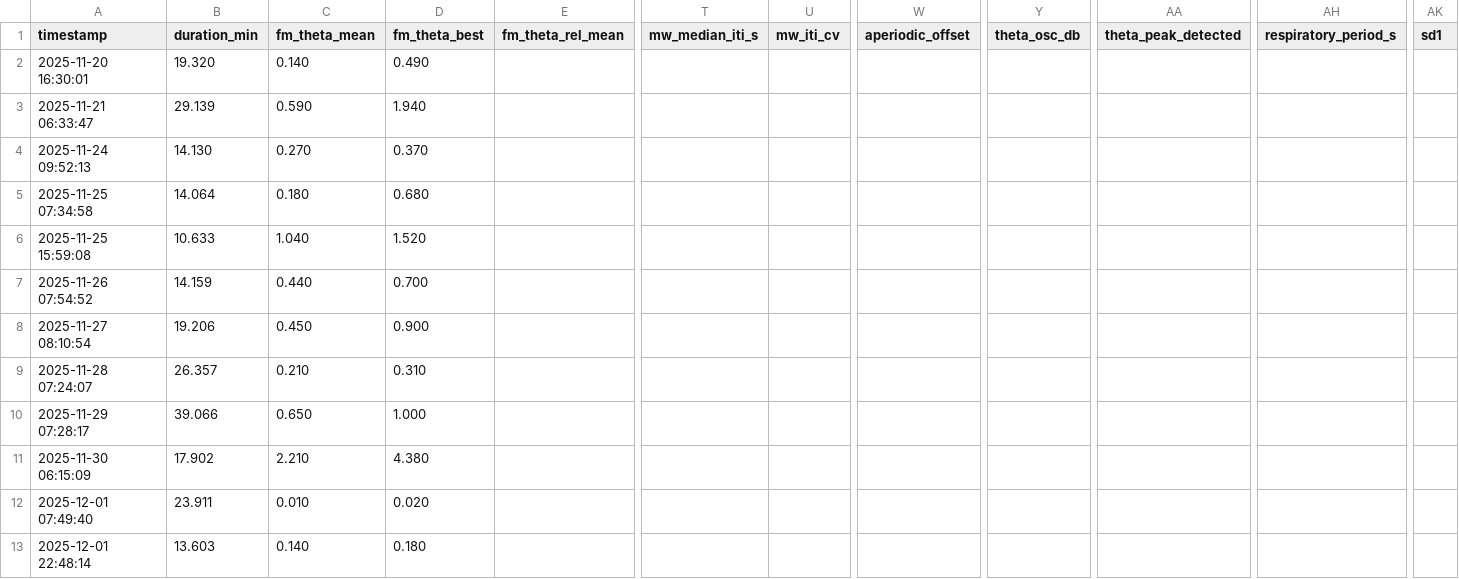
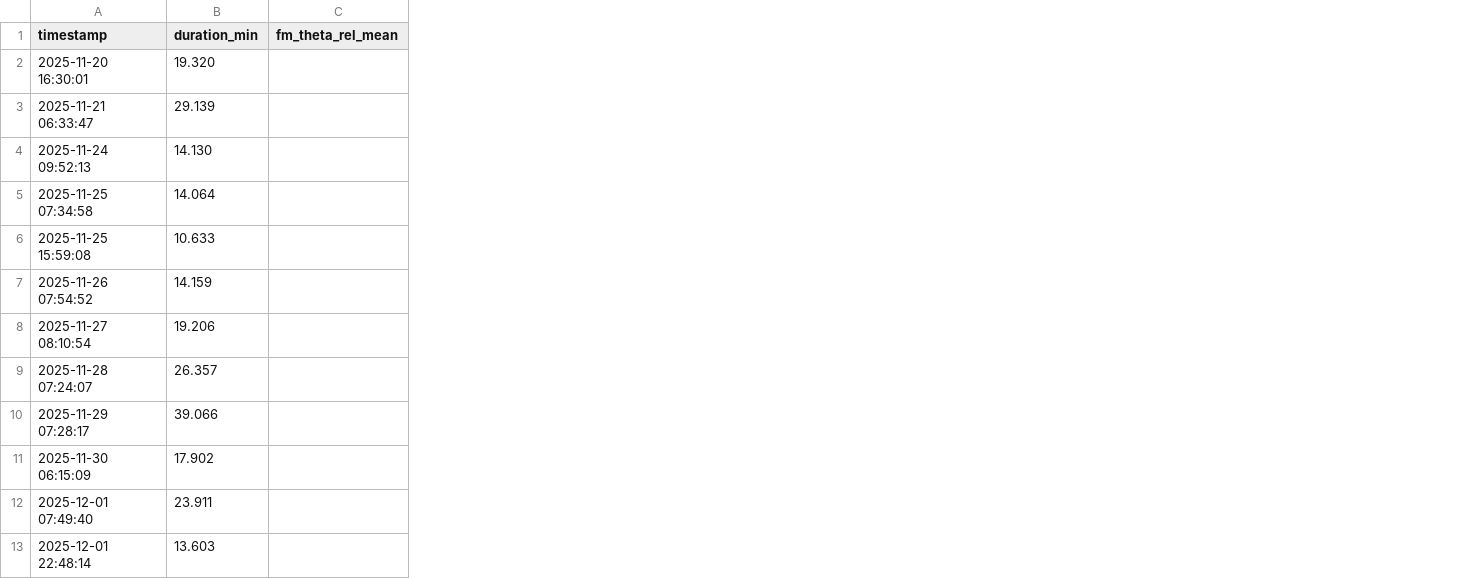
Before and after one commit to tsu-nera/satoru, a CSV file: logs/session_log.csv, drawn as a sheet; only a part is shown, gaps mark what is left out; the diff names each change by its address in the sheet, - before the commit and + after, or states it on an @@ line.

Commit message:
refactor: session_log から冗長・定数・ゲイン依存の9列を削除する
- theta_peak_detected / theta_osc_db: θピークが20行中一度も検出されていない
- respiratory_period_s: 60 / breathing_rate_bpm と同値
- sd1: hrv_mean（RMSSD）と ρ=1.00
- aperiodic_offset: aperiodic_exponent と ρ=0.96、実質ゲイン
- fm_theta_mean / fm_theta_best: 絶対値はゲインを測る。相対版で置換済み
- mw_median_iti_s / mw_iti_cv: タップ記録を継続しない見込み

```diff
--- a/logs/session_log.csv
+++ b/logs/session_log.csv
-column C (fm_theta_mean), rows 2-13: 0.140 | 0.590 | 0.270 | 0.180 | 1.040 | 0.440 | 0.450 | 0.210 | 0.650 | 2.210 | 0.010 | 0.140
-column D (fm_theta_best), rows 2-13: 0.490 | 1.940 | 0.370 | 0.680 | 1.520 | 0.700 | 0.900 | 0.310 | 1.000 | 4.380 | 0.020 | 0.180
-column T (mw_median_iti_s), empty
-column U (mw_iti_cv), empty
-column W (aperiodic_offset), empty
-column Y (theta_osc_db), empty
-column AA (theta_peak_detected), empty
-column AH (respiratory_period_s), empty
-column AK (sd1), empty
```
Also changed, not shown: 1 other file.
